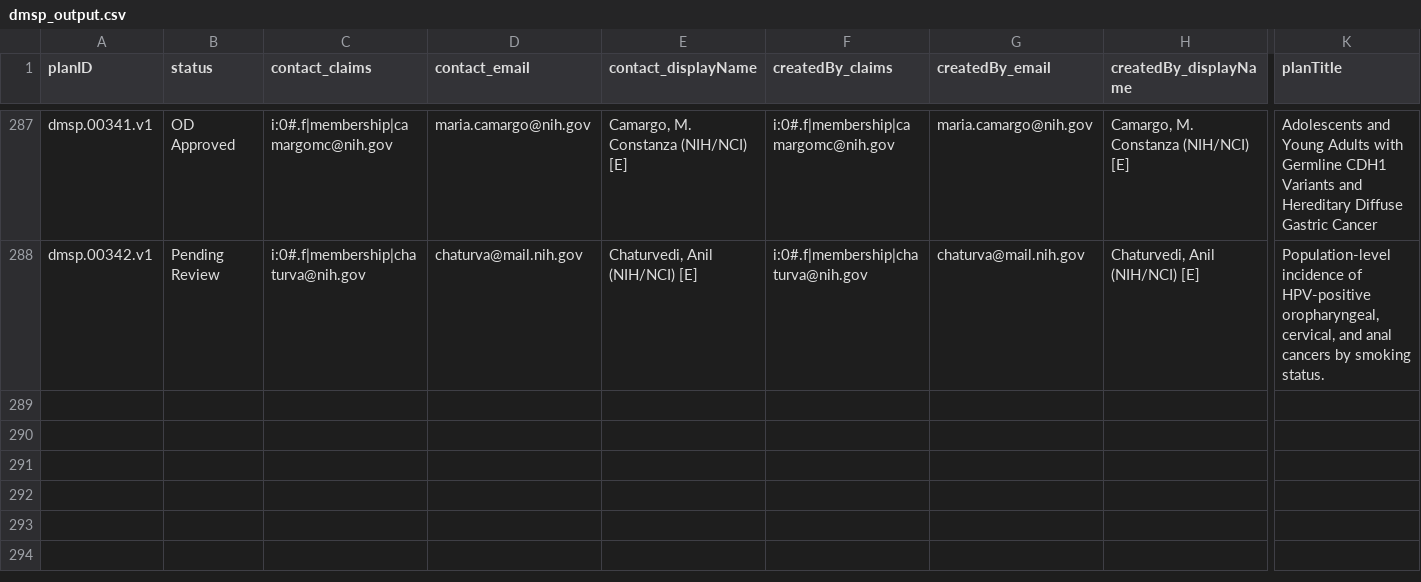
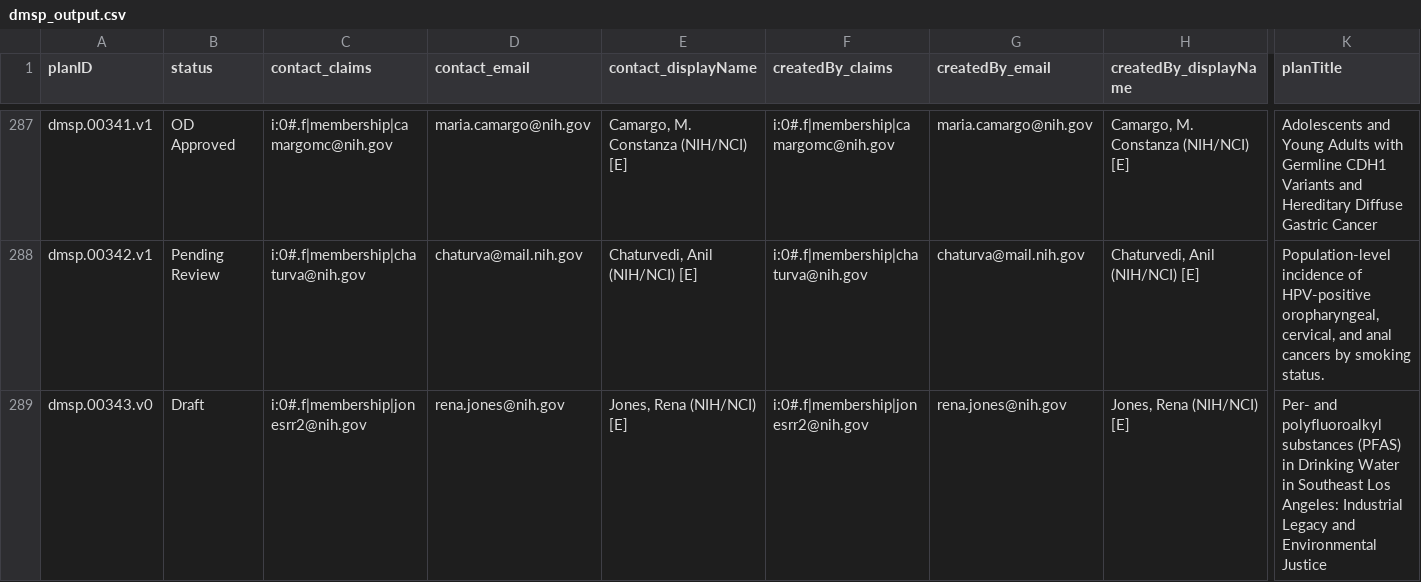
Before and after one commit to episphere/dataplatform, a CSV file: imports/dmsp_output.csv, drawn as a sheet; only a part is shown, gaps mark what is left out; rows hold the shown columns only; the diff names each change by its address in the sheet, - before the commit and + after, or states it on an @@ line.

Commit message:
Update dmsp_output.csv

```diff
--- a/imports/dmsp_output.csv
+++ b/imports/dmsp_output.csv
+row 289: dmsp.00343.v0 | Draft | i:0#.f|membership|jonesrr2@nih.gov | rena.jones@nih.gov | Jones, Rena (NIH/NCI) [E] | i:0#.f|membership|jonesrr2@nih.gov | rena.jones@nih.gov | Jones, Rena (NIH/NCI) [E] | Per- and polyfluoroalkyl substances (PFAS) in Drinking Water in Southeast Los Angeles: Industrial Legacy and Environmental Justice
```
